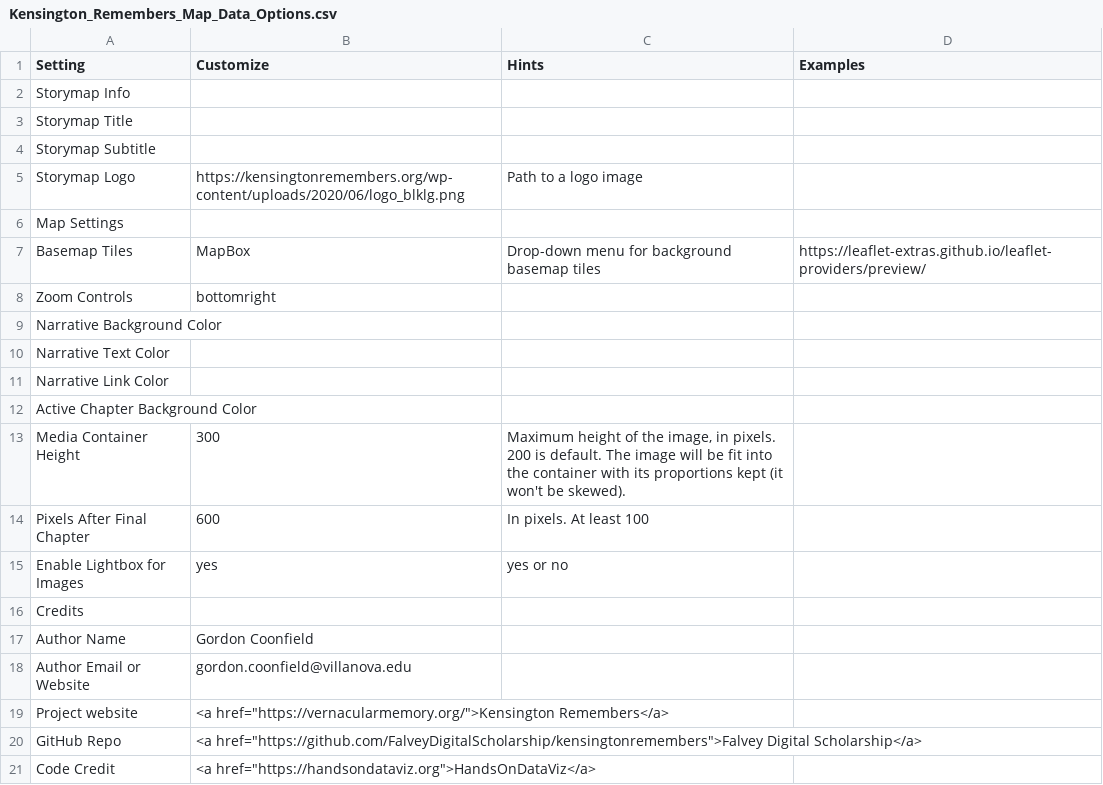
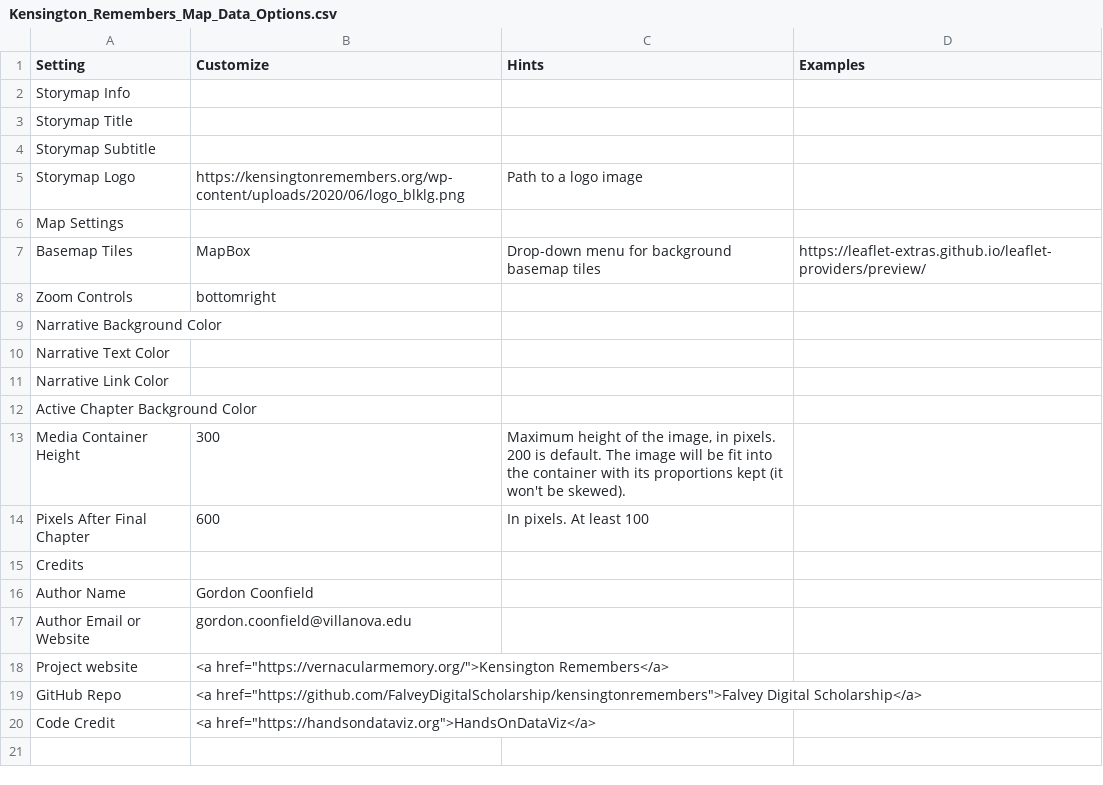
Before and after one commit to FalveyDigitalScholarship/kensingtonremembers, a CSV file: csv/Kensington_Remembers_Map_Data_Options.csv, drawn as a sheet; the diff names each change by its address in the sheet, - before the commit and + after, or states it on an @@ line.

```diff
--- a/csv/Kensington_Remembers_Map_Data_Options.csv
+++ b/csv/Kensington_Remembers_Map_Data_Options.csv
-row 15: Enable Lightbox for Images | yes | yes or no
```
Also changed, not shown: csv/Kensington_Remembers_Map_Data_Chapters.csv, 24 other files.
